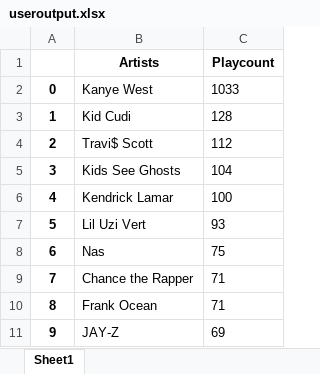
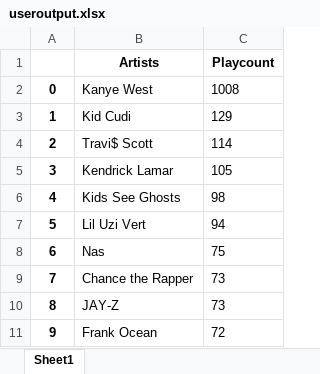
Before and after one commit to MatRanc/last.charts, an Excel workbook: output/useroutput.xlsx, sheet Sheet1, drawn as a sheet; values as stored, in another font and other column widths than the file's, no borders; the diff names each change by its address in the sheet, - before the commit and + after, or states it on an @@ line.

```diff
--- a/output/useroutput.xlsx (sheet Sheet1)
+++ b/output/useroutput.xlsx (sheet Sheet1)
-C2 (Playcount): 1033
+C2 (Playcount): 1008
-C3 (Playcount): 128
+C3 (Playcount): 129
-C4 (Playcount): 112
+C4 (Playcount): 114
-B5 (Artists): Kids See Ghosts
+B5 (Artists): Kendrick Lamar
-C5 (Playcount): 104
+C5 (Playcount): 105
-B6 (Artists): Kendrick Lamar
+B6 (Artists): Kids See Ghosts
-C6 (Playcount): 100
+C6 (Playcount): 98
-C7 (Playcount): 93
+C7 (Playcount): 94
-C9:C10 (Playcount): 71
+C9:C10 (Playcount): 73
-B10 (Artists): Frank Ocean
+B10 (Artists): JAY-Z
-B11 (Artists): JAY-Z
+B11 (Artists): Frank Ocean
-C11 (Playcount): 69
+C11 (Playcount): 72
```
Also changed, not shown: 4 other files.
